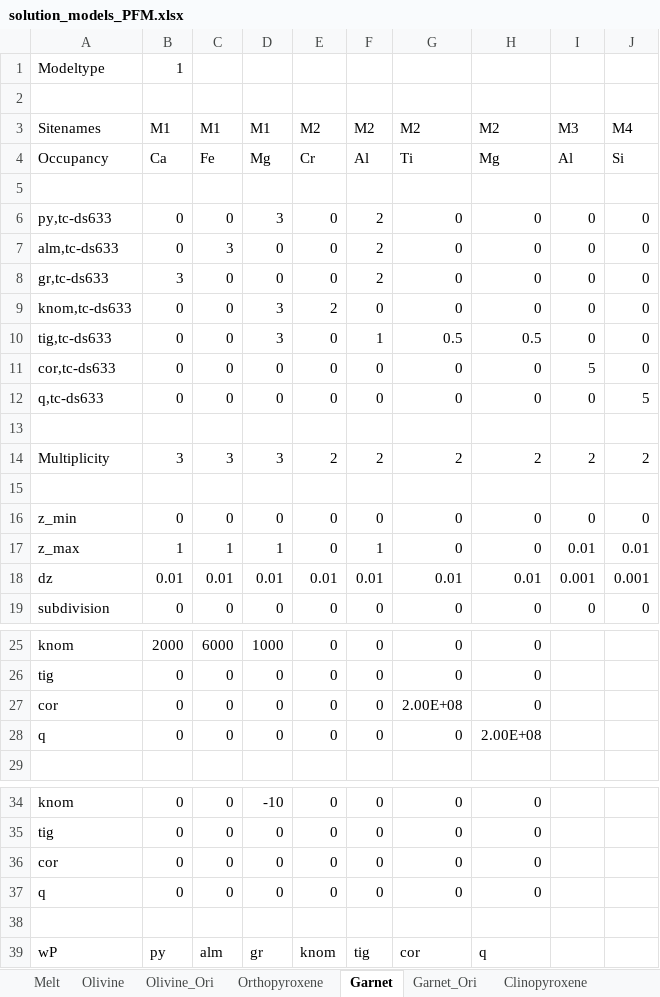
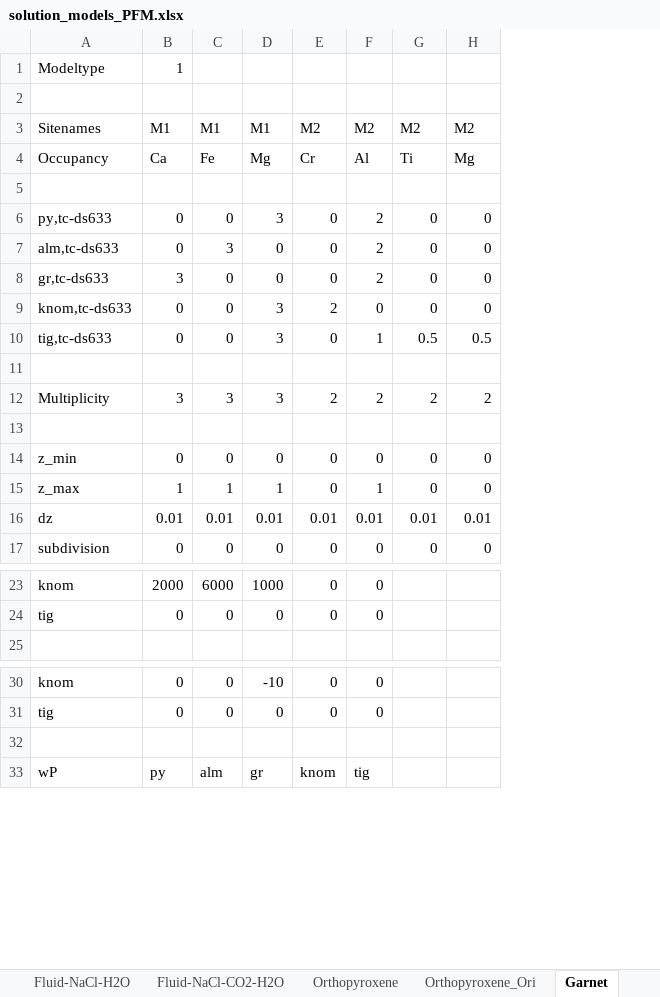
Before and after one commit to xinzhong0708/PhaseField, an Excel workbook: Thermo/Solutions/solution_models_PFM.xlsx, sheet Garnet, drawn as a sheet; only a part is shown, gaps mark what is left out; values as stored, in another font and other column widths than the file's, no borders; removed rows and columns are numbered as before the commit, all else as after; the diff covers the shown part only; the diff names each change by its address in the sheet, - before the commit and + after, or states it on an @@ line.

```diff
--- a/Thermo/Solutions/solution_models_PFM.xlsx (sheet Garnet)
+++ b/Thermo/Solutions/solution_models_PFM.xlsx (sheet Garnet)
+sheet tab: Fluid-NaCl-H2O
+sheet tab: Fluid-NaCl-CO2-H2O
+sheet tab: Orthopyroxene_Ori
-column G, rows 3-10: M2 | Ti |  | 0 | 0 | 0 | 0 | 0.5; rows 14-19: 2 |  | 0 | 0 | 0.01 | 0; rows 25-26: 0 | 0; rows 34-35: 0 | 0; row 39: cor
-column H, rows 3-10: M2 | Mg |  | 0 | 0 | 0 | 0 | 0.5; rows 14-19: 2 |  | 0 | 0 | 0.01 | 0; rows 25-26: 0 | 0; rows 34-35: 0 | 0; row 39: q
-G3: M3
+G3: M2
-H3: M4
+H3: M2
-G4: Al
+G4: Ti
-H4: Si
+H4: Mg
-G10: 0
+G10: 0.5
-H10: 0
+H10: 0.5
-row 11: cor,tc-ds633 | 0 | 0 | 0 | 0 | 0 | 0 | 0 | 5 | 0
-row 12: q,tc-ds633 | 0 | 0 | 0 | 0 | 0 | 0 | 0 | 0 | 5
-G15: 0.01
+G15: 0
-H15: 0.01
+H15: 0
-G16: 0.001
+G16: 0.01
-H16: 0.001
+H16: 0.01
-row 27: cor | 0 | 0 | 0 | 0 | 0 | 2.00E+08 | 0
-row 28: q | 0 | 0 | 0 | 0 | 0 | 0 | 2.00E+08
-row 36: cor | 0 | 0 | 0 | 0 | 0 | 0 | 0
-row 37: q | 0 | 0 | 0 | 0 | 0 | 0 | 0
```
Also changed, not shown: 2 removed rows elsewhere in this sheet, sheet Corundum, sheet Garnet_Ori, sheet Melt, sheet Clinopyroxene, sheet Olivine, sheet Olivine_Ori, other sheet tabs, 10 other files.
